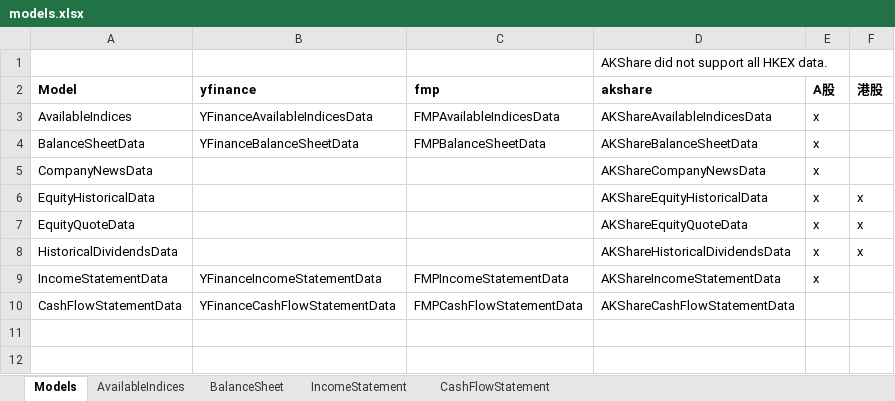
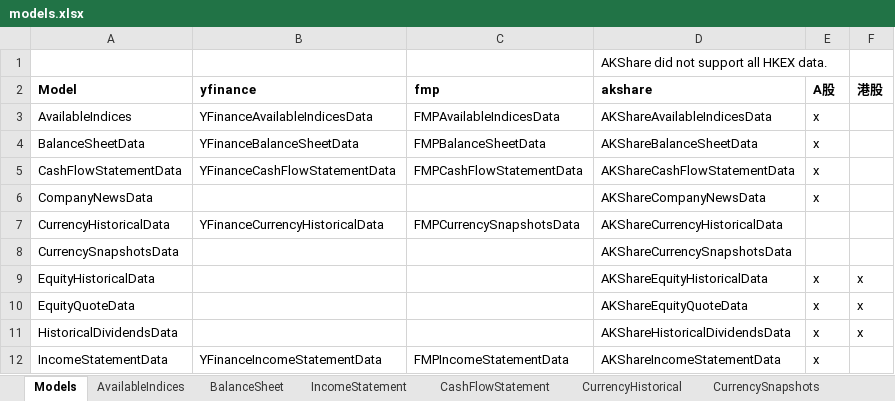
Before and after one commit to shugaoye/openbb_akshare, an Excel workbook: docs/models.xlsx, sheet Models, drawn as a sheet; values as stored, in another font and other column widths than the file's, no borders; removed rows and columns are numbered as before the commit, all else as after; the diff names each change by its address in the sheet, - before the commit and + after, or states it on an @@ line.

Commit message:
Working on currency_historical and currency_snapshots

```diff
--- a/docs/models.xlsx (sheet Models)
+++ b/docs/models.xlsx (sheet Models)
+sheet tab: CurrencyHistorical
+sheet tab: CurrencySnapshots
+row 5: CashFlowStatementData | YFinanceCashFlowStatementData | FMPCashFlowStatementData | AKShareCashFlowStatementData | x
+row 7: CurrencyHistoricalData | YFinanceCurrencyHistoricalData | FMPCurrencySnapshotsData | AKShareCurrencyHistoricalData
+row 8: CurrencySnapshotsData |  |  | AKShareCurrencySnapshotsData
-row 10: CashFlowStatementData | YFinanceCashFlowStatementData | FMPCashFlowStatementData | AKShareCashFlowStatementData
```
Also changed, not shown: 7 other files.
